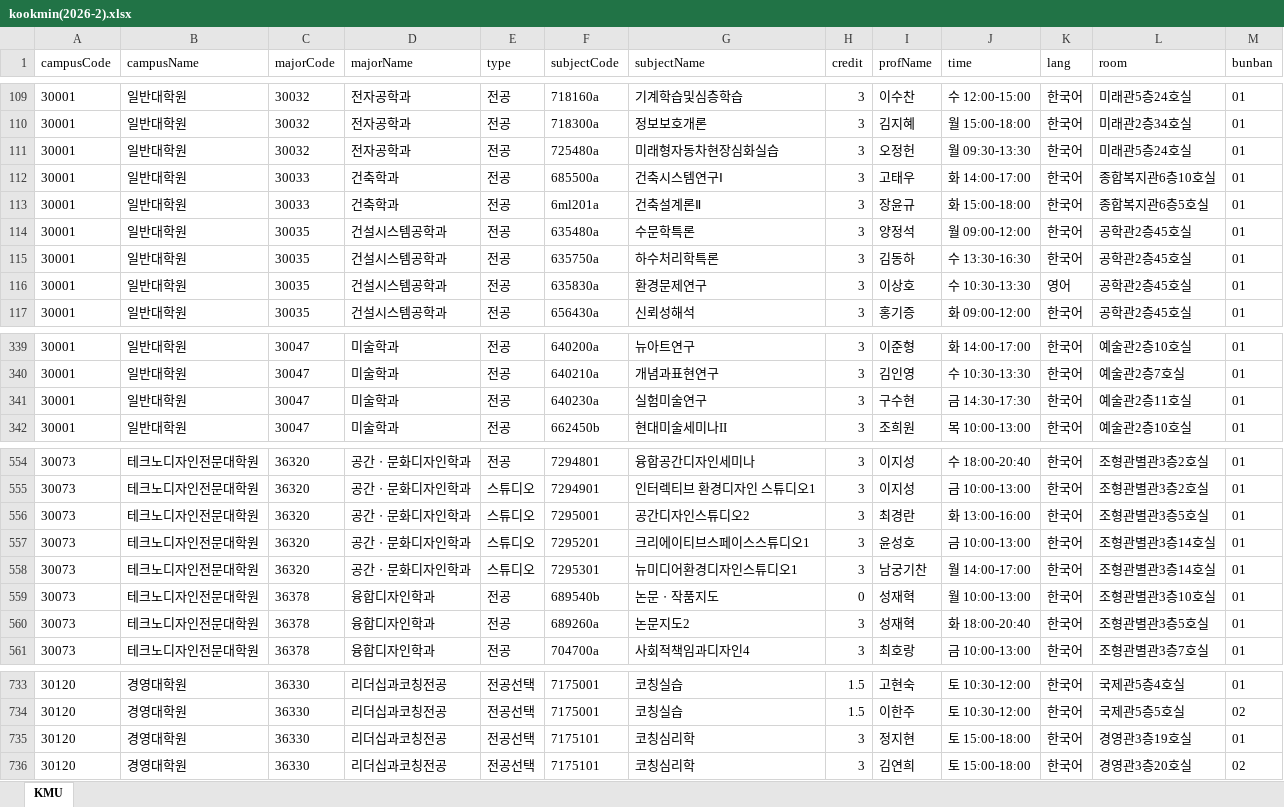
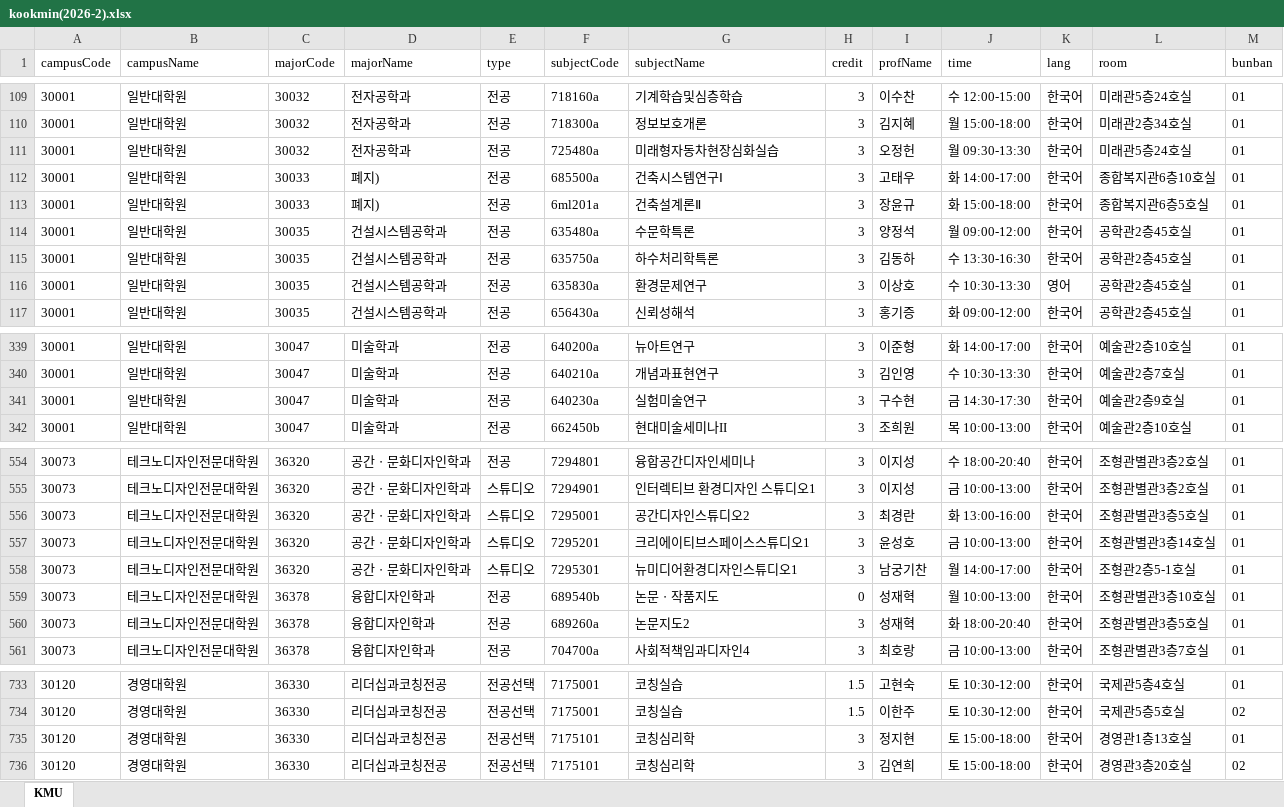
Before and after one commit to calvin0504/sugang-tracker, an Excel workbook: actions_fetch/out/kookmin(2026-2).xlsx, sheet KMU, drawn as a sheet; only a part is shown, gaps mark what is left out; values as stored, in another font and other column widths than the file's, no borders; the diff names each change by its address in the sheet, - before the commit and + after, or states it on an @@ line.

```diff
--- a/actions_fetch/out/kookmin(2026-2).xlsx (sheet KMU)
+++ b/actions_fetch/out/kookmin(2026-2).xlsx (sheet KMU)
-D112:D113 (majorName): 건축학과
+D112:D113 (majorName): 폐지)
-L341 (room): 예술관2층11호실
+L341 (room): 예술관2층9호실
-L558 (room): 조형관별관3층14호실
+L558 (room): 조형관2층5-1호실
-L735 (room): 경영관3층19호실
+L735 (room): 경영관1층13호실
```
Also changed, not shown: 1 other file.
